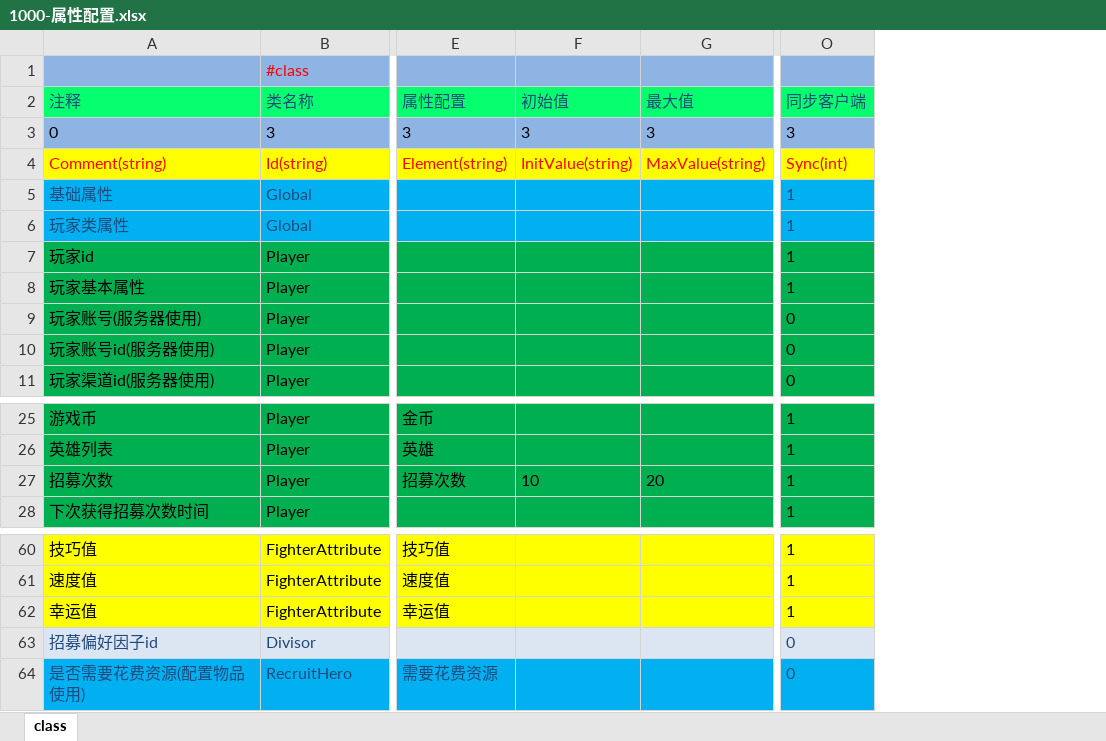
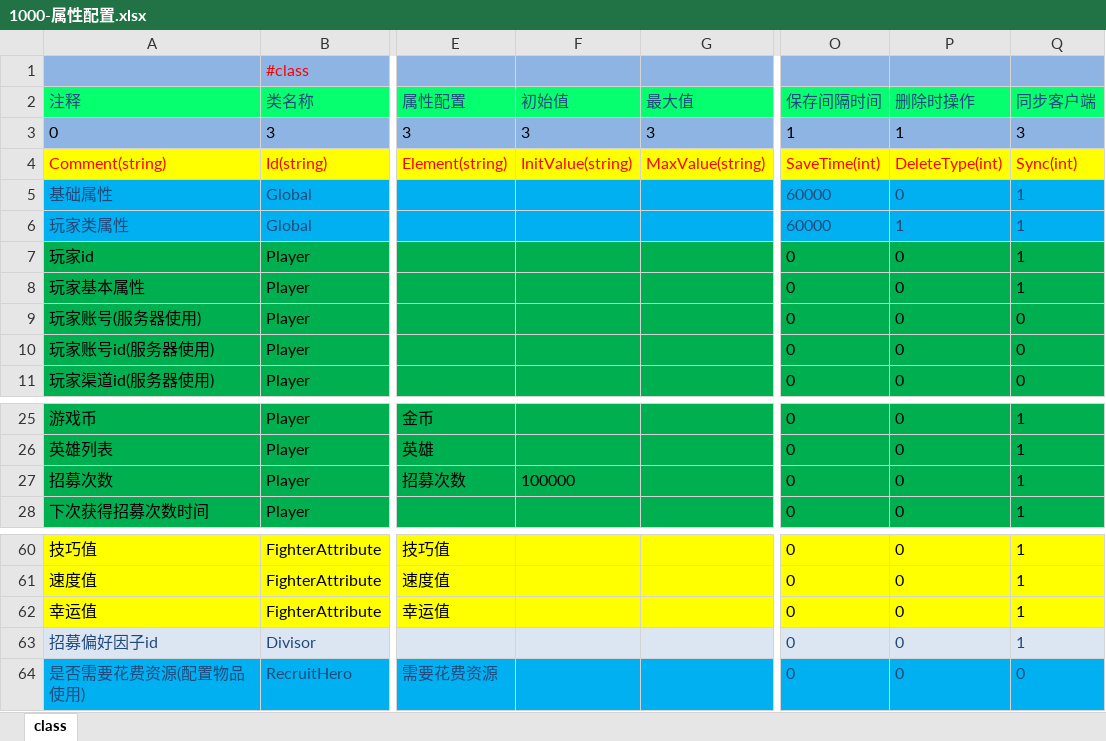
Before and after one commit to lori227/KFrame, an Excel workbook: _resource/excel/1000-属性配置.xlsx, sheet class, drawn as a sheet; only a part is shown, gaps mark what is left out; values as stored, in another font and other column widths than the file's, no borders; addresses are those after the commit; the diff names each change by its address in the sheet, - before the commit and + after, or states it on an @@ line.

```diff
--- a/_resource/excel/1000-属性配置.xlsx (sheet class)
+++ b/_resource/excel/1000-属性配置.xlsx (sheet class)
+column O (保存间隔时间), rows 3-11: 1 | SaveTime(int) | 60000 | 60000 | 0 | 0 | 0 | 0 | 0; rows 25-28: all 0; rows 60-64: all 0
+column P (删除时操作), rows 3-11: 1 | DeleteType(int) | 0 | 1 | 0 | 0 | 0 | 0 | 0; rows 25-28: all 0; rows 60-64: all 0
-F27 (初始值): 10
+F27 (初始值): 100000
-G27 (最大值): 20
+G27 (最大值): (empty)
-Q63 (同步客户端): 0
+Q63 (同步客户端): 1
```
Also changed, not shown: _resource/excel/1020-全局配置.xlsx, 22 other files.
